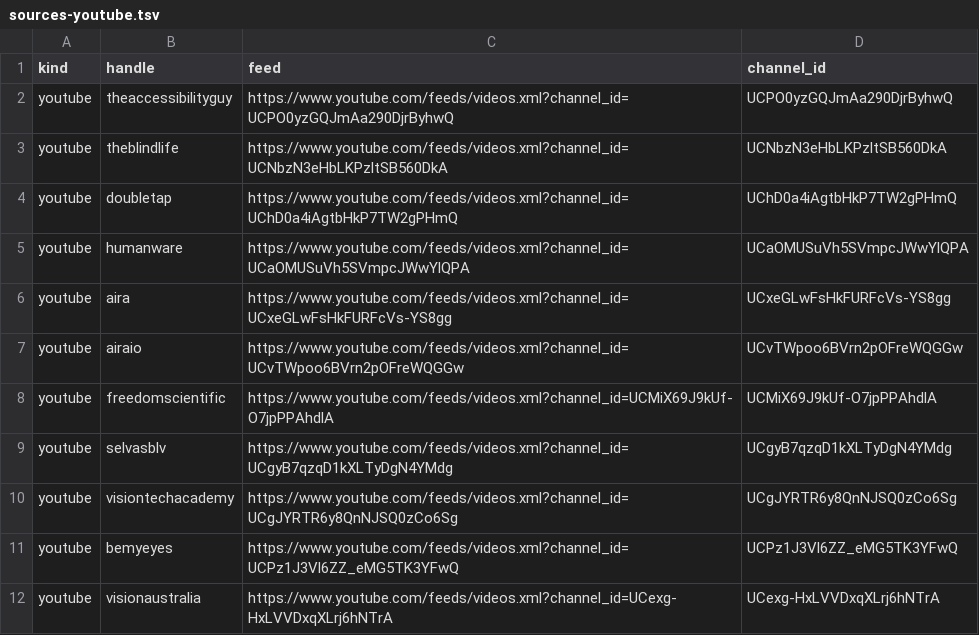
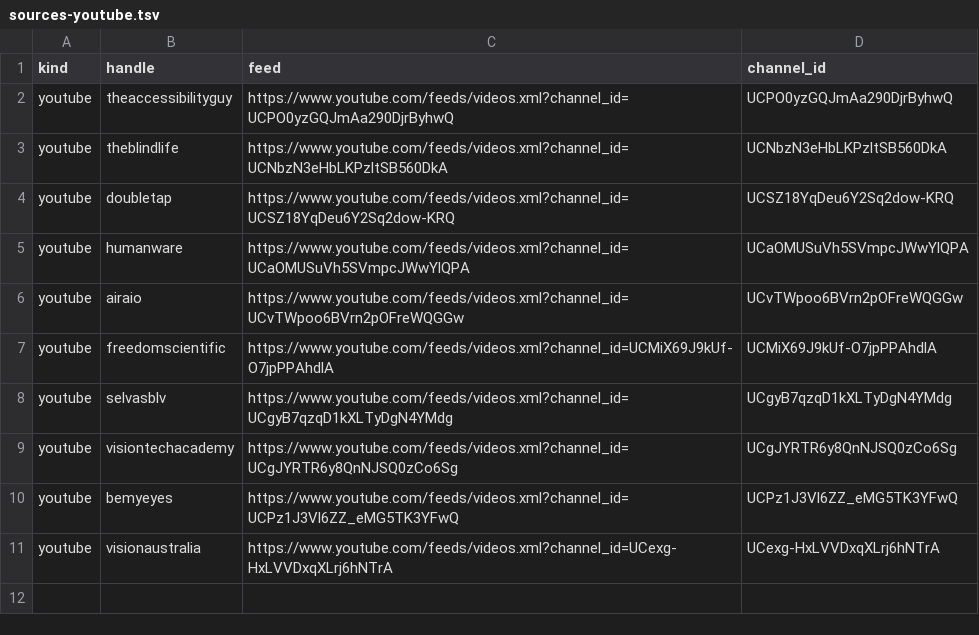
Before and after one commit to yyyug/Inclu.si, a TSV file: research/source-fetch/sources-youtube.tsv, drawn as a sheet.

Commit message:
fix: remove wrong YouTube accounts, add manual capture batch file, prune old videos
sources-youtube.tsv: drop 'aira' (UCxeG..., an unrelated 2005 account titled 'mine'); point 'doubletap' at @doubletapvideo (UCSZ18YqDeu6Y2Sq2dow-KRQ). Add youtube-local/run-fetch-and-push.bat for one-click fetch+push. Add scripts/cleanup-youtube-old.mjs; removed 14 youtube stories older than 200 days (incl. the wrong-account junk).

```diff
--- a/research/source-fetch/sources-youtube.tsv
+++ b/research/source-fetch/sources-youtube.tsv
@@ -3,5 +3,4 @@ youtube	theaccessibilityguy	https://www.youtube.com/feeds/videos.xml?channel_id=
 youtube	theblindlife	https://www.youtube.com/feeds/videos.xml?channel_id=UCNbzN3eHbLKPzltSB560DkA	UCNbzN3eHbLKPzltSB560DkA
-youtube	doubletap	https://www.youtube.com/feeds/videos.xml?channel_id=UChD0a4iAgtbHkP7TW2gPHmQ	UChD0a4iAgtbHkP7TW2gPHmQ
+youtube	doubletap	https://www.youtube.com/feeds/videos.xml?channel_id=UCSZ18YqDeu6Y2Sq2dow-KRQ	UCSZ18YqDeu6Y2Sq2dow-KRQ
 youtube	humanware	https://www.youtube.com/feeds/videos.xml?channel_id=UCaOMUSuVh5SVmpcJWwYlQPA	UCaOMUSuVh5SVmpcJWwYlQPA
-youtube	aira	https://www.youtube.com/feeds/videos.xml?channel_id=UCxeGLwFsHkFURFcVs-YS8gg	UCxeGLwFsHkFURFcVs-YS8gg
 youtube	airaio	https://www.youtube.com/feeds/videos.xml?channel_id=UCvTWpoo6BVrn2pOFreWQGGw	UCvTWpoo6BVrn2pOFreWQGGw
```
Also changed, not shown: 14 other files.
